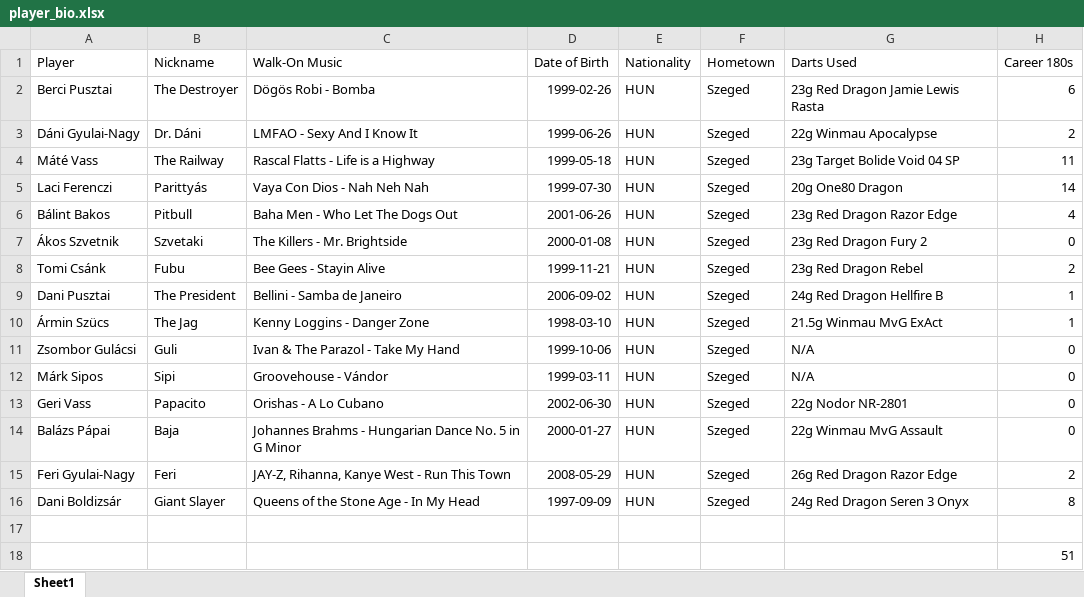
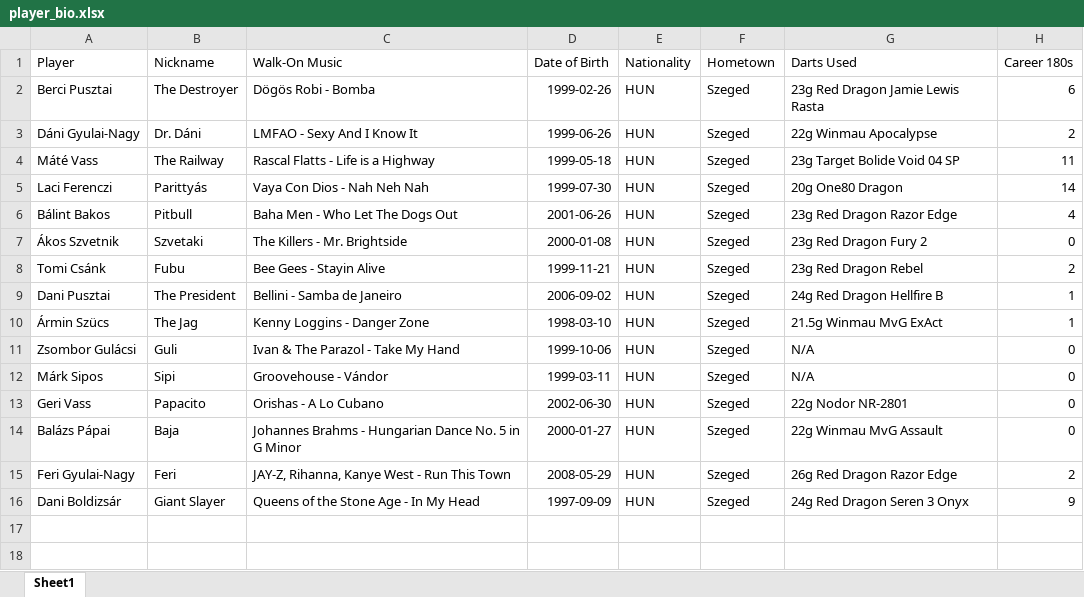
Before and after one commit to material1999/darts-statistics, an Excel workbook: bio/player_bio.xlsx, sheet Sheet1, drawn as a sheet; values as stored, in another font and other column widths than the file's, no borders; the diff names each change by its address in the sheet, - before the commit and + after, or states it on an @@ line.

Commit message:
updated player bio

```diff
--- a/bio/player_bio.xlsx (sheet Sheet1)
+++ b/bio/player_bio.xlsx (sheet Sheet1)
-H16 (Career 180s): 8
+H16 (Career 180s): 9
-row 17: (empty)
-row 18:  |  |  |  |  |  |  | 51
```
